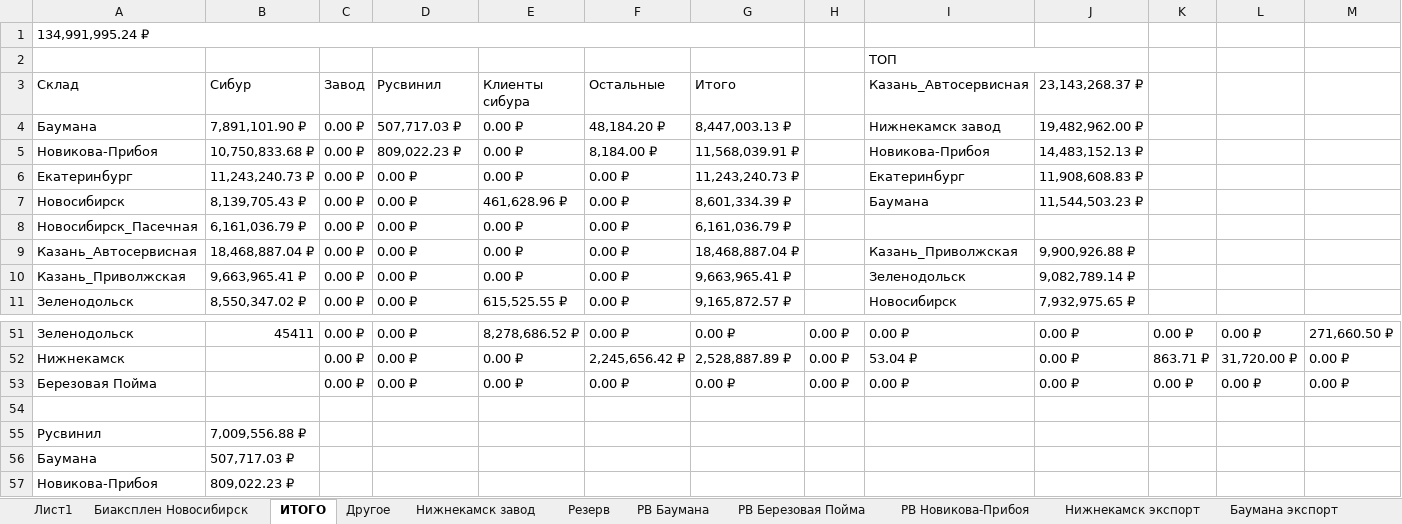
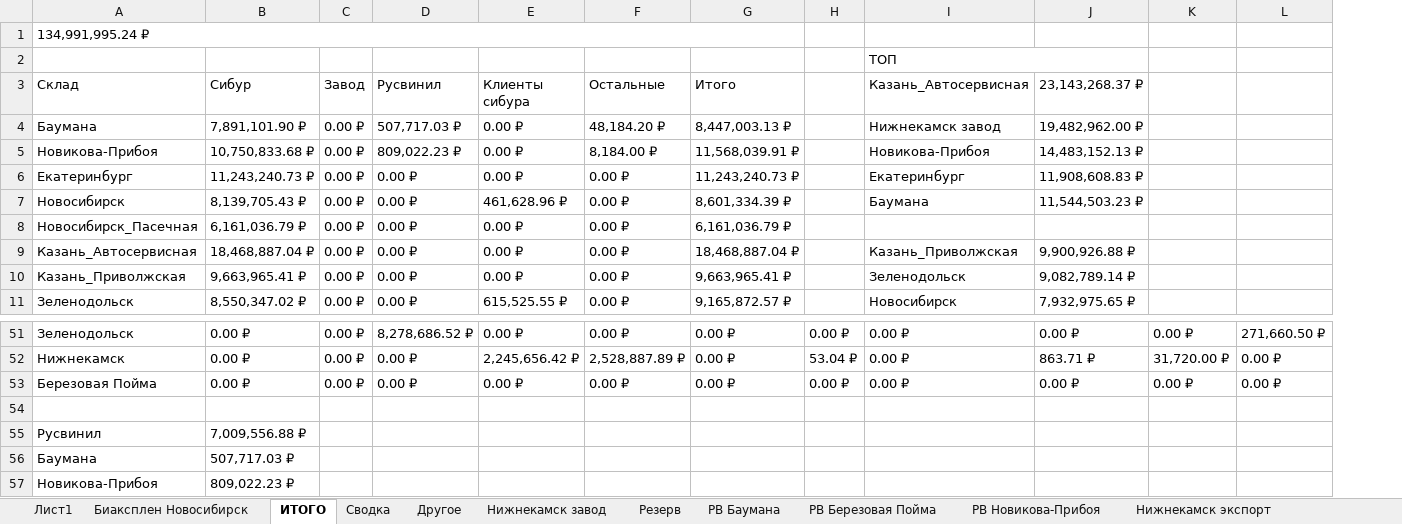
Before and after one commit to AntiChat1990/dtm_dashboard, an Excel workbook: dtm_dashboard/excel_data/Сводный отчёт Январь 2026.xlsx, sheet ИТОГО, drawn as a sheet; only a part is shown, gaps mark what is left out; values as stored, in another font and other column widths than the file's, no cell formats; removed rows and columns are numbered as before the commit, all else as after; the diff covers the shown part only; the diff names each change by its address in the sheet, - before the commit and + after, or states it on an @@ line.

```diff
--- a/dtm_dashboard/excel_data/Сводный отчёт Январь 2026.xlsx (sheet ИТОГО)
+++ b/dtm_dashboard/excel_data/Сводный отчёт Январь 2026.xlsx (sheet ИТОГО)
+sheet tab: Сводка
-column K, rows 51-53: 0.00 ₽ | 863.71 ₽ | 0.00 ₽
-B51 (Сибур): 45411
+B51 (Сибур): 0.00 ₽
-D51 (Русвинил): 0.00 ₽
+D51 (Русвинил): 8,278,686.52 ₽
-E51 (Клиенты сибура): 8,278,686.52 ₽
+E51 (Клиенты сибура): 0.00 ₽
-B52:B53 (Сибур): (empty)
+B52:B53 (Сибур): 0.00 ₽
-E52 (Клиенты сибура): 0.00 ₽
+E52 (Клиенты сибура): 2,245,656.42 ₽
-F52 (Остальные): 2,245,656.42 ₽
+F52 (Остальные): 2,528,887.89 ₽
-G52 (Итого): 2,528,887.89 ₽
+G52 (Итого): 0.00 ₽
-H52: 0.00 ₽
+H52: 53.04 ₽
-I52 (Казань_Автосервисная): 53.04 ₽
+I52 (Казань_Автосервисная): 0.00 ₽
-J52 (23,143,268.37 ₽): 0.00 ₽
+J52 (23,143,268.37 ₽): 863.71 ₽
```
Also changed, not shown: 1 added row, 1 removed row, 30 edited cells and merged cells elsewhere in this sheet, cell formats, formulas that keep their value, dtm_dashboard/excel_data/Сводный отчёт Декабрь 2025.xlsx, dtm_dashboard/excel_data/Сводный отчёт Март 2026.xlsx, 2 other files.
